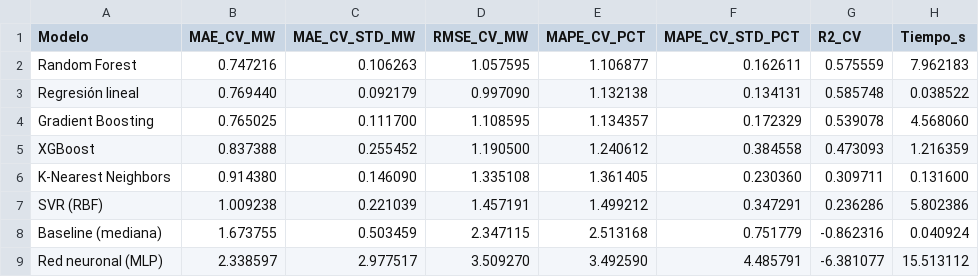
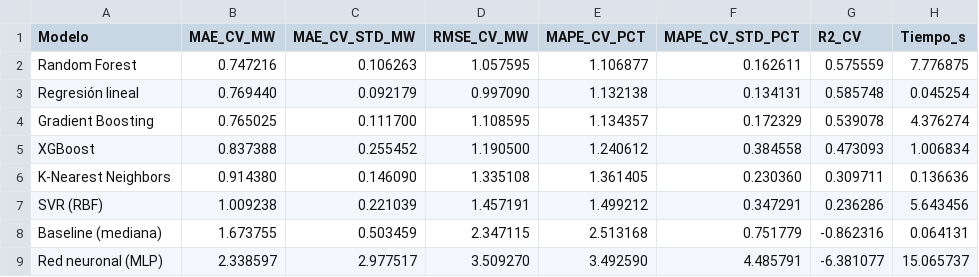
Before and after one commit to marcosperez85/generacion-turbina, a CSV file: resultados_modelos.csv, drawn as a sheet.

Commit message:
Actualiza resultados de comparación mediante validación temporal

```diff
--- a/resultados_modelos.csv
+++ b/resultados_modelos.csv
@@ -1,9 +1,9 @@
 Modelo,MAE_CV_MW,MAE_CV_STD_MW,RMSE_CV_MW,MAPE_CV_PCT,MAPE_CV_STD_PCT,R2_CV,Tiempo_s
-Random Forest,0.747216,0.106263,1.057595,1.106877,0.162611,0.575559,7.962183
-Regresión lineal,0.769440,0.092179,0.997090,1.132138,0.134131,0.585748,0.038522
-Gradient Boosting,0.765025,0.111700,1.108595,1.134357,0.172329,0.539078,4.568060
-XGBoost,0.837388,0.255452,1.190500,1.240612,0.384558,0.473093,1.216359
-K-Nearest Neighbors,0.914380,0.146090,1.335108,1.361405,0.230360,0.309711,0.131600
-SVR (RBF),1.009238,0.221039,1.457191,1.499212,0.347291,0.236286,5.802386
-Baseline (mediana),1.673755,0.503459,2.347115,2.513168,0.751779,-0.862316,0.040924
-Red neuronal (MLP),2.338597,2.977517,3.509270,3.492590,4.485791,-6.381077,15.513112
+Random Forest,0.747216,0.106263,1.057595,1.106877,0.162611,0.575559,7.776875
+Regresión lineal,0.769440,0.092179,0.997090,1.132138,0.134131,0.585748,0.045254
+Gradient Boosting,0.765025,0.111700,1.108595,1.134357,0.172329,0.539078,4.376274
+XGBoost,0.837388,0.255452,1.190500,1.240612,0.384558,0.473093,1.006834
+K-Nearest Neighbors,0.914380,0.146090,1.335108,1.361405,0.230360,0.309711,0.136636
+SVR (RBF),1.009238,0.221039,1.457191,1.499212,0.347291,0.236286,5.643456
+Baseline (mediana),1.673755,0.503459,2.347115,2.513168,0.751779,-0.862316,0.064131
+Red neuronal (MLP),2.338597,2.977517,3.509270,3.492590,4.485791,-6.381077,15.065737
```
